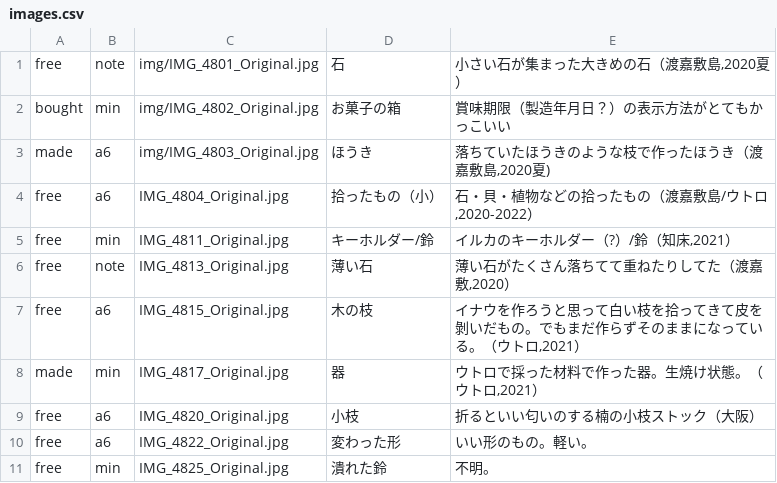
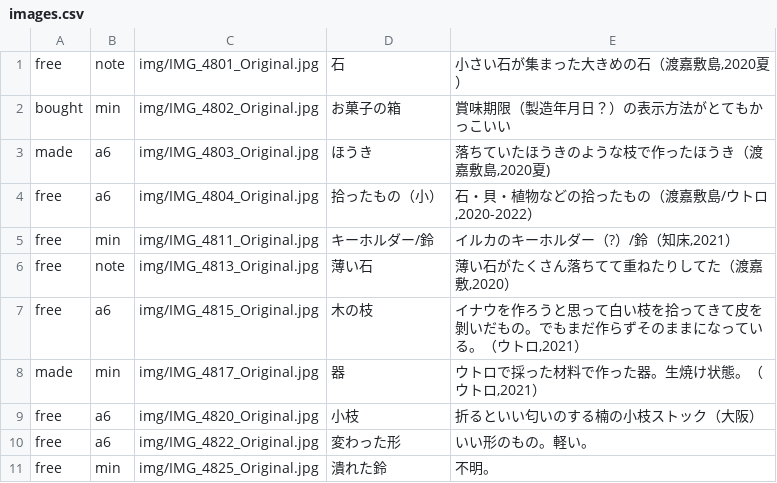
Before and after one commit to nakaokaori/the-things-i-we-own, a CSV file: images.csv, drawn as a sheet.

Commit message:
Update images.csv

```diff
--- a/images.csv
+++ b/images.csv
@@ -3,9 +3,9 @@ bought,min,"img/IMG_4802_Original.jpg","お菓子の箱","賞味期限（製造
 made,a6,"img/IMG_4803_Original.jpg","ほうき","落ちていたほうきのような枝で作ったほうき（渡嘉敷島,2020夏)",
-free,a6,"IMG_4804_Original.jpg","拾ったもの（小）","石・貝・植物などの拾ったもの（渡嘉敷島/ウトロ,2020-2022）",
-free,min,"IMG_4811_Original.jpg","キーホルダー/鈴","イルカのキーホルダー（?）/鈴（知床,2021）",
-free,note,"IMG_4813_Original.jpg","薄い石","薄い石がたくさん落ちてて重ねたりしてた（渡嘉敷,2020）",
-free,a6,"IMG_4815_Original.jpg","木の枝","イナウを作ろうと思って白い枝を拾ってきて皮を剝いだもの。でもまだ作らずそのままになっている。（ウトロ,2021）",
-made,min,"IMG_4817_Original.jpg","器","ウトロで採った材料で作った器。生焼け状態。（ウトロ,2021）",
-free,a6,"IMG_4820_Original.jpg","小枝","折るといい匂いのする楠の小枝ストック（大阪）",
-free,a6,"IMG_4822_Original.jpg","変わった形","いい形のもの。軽い。",
-free,min,"IMG_4825_Original.jpg","潰れた鈴","不明。",
+free,a6,"img/IMG_4804_Original.jpg","拾ったもの（小）","石・貝・植物などの拾ったもの（渡嘉敷島/ウトロ,2020-2022）",
+free,min,"img/IMG_4811_Original.jpg","キーホルダー/鈴","イルカのキーホルダー（?）/鈴（知床,2021）",
+free,note,"img/IMG_4813_Original.jpg","薄い石","薄い石がたくさん落ちてて重ねたりしてた（渡嘉敷,2020）",
+free,a6,"img/IMG_4815_Original.jpg","木の枝","イナウを作ろうと思って白い枝を拾ってきて皮を剝いだもの。でもまだ作らずそのままになっている。（ウトロ,2021）",
+made,min,"img/IMG_4817_Original.jpg","器","ウトロで採った材料で作った器。生焼け状態。（ウトロ,2021）",
+free,a6,"img/IMG_4820_Original.jpg","小枝","折るといい匂いのする楠の小枝ストック（大阪）",
+free,a6,"img/IMG_4822_Original.jpg","変わった形","いい形のもの。軽い。",
+free,min,"img/IMG_4825_Original.jpg","潰れた鈴","不明。",
```
